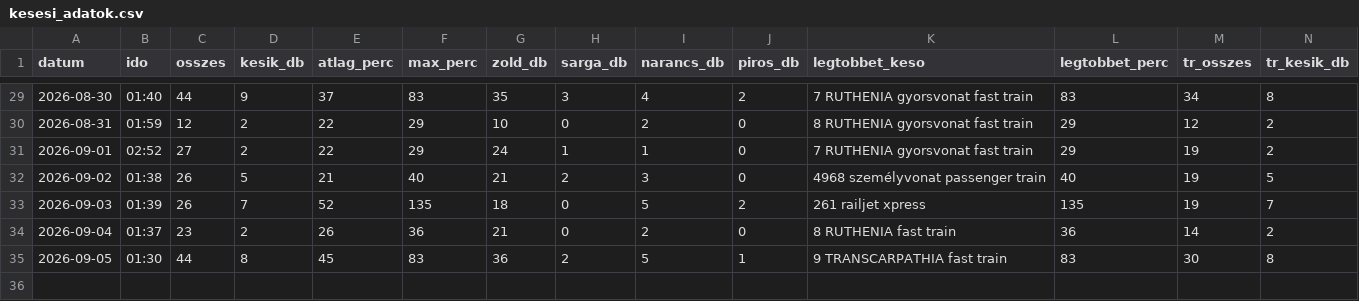
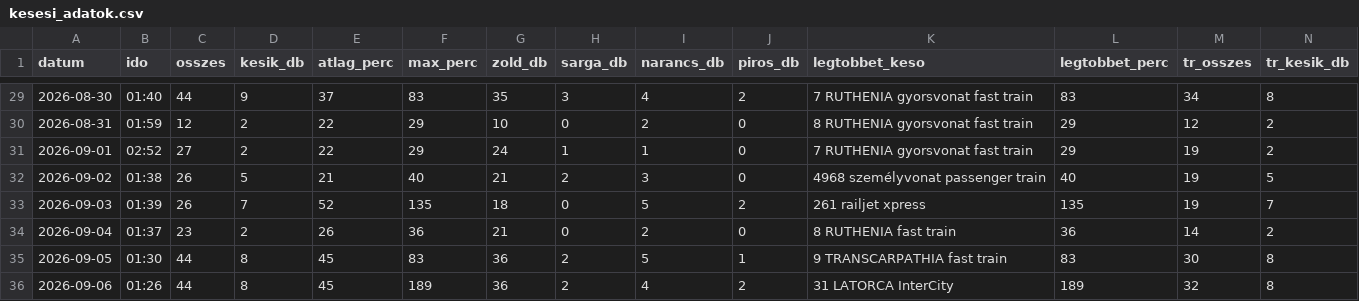
Before and after one commit to molnarzsoltphoto/abigel-stats, a CSV file: data/kesesi_adatok.csv, drawn as a sheet; only a part is shown, gaps mark what is left out; rows hold the shown columns only; the diff names each change by its address in the sheet, - before the commit and + after, or states it on an @@ line.

Commit message:
Napi késési adat – 2026-09-05

```diff
--- a/data/kesesi_adatok.csv
+++ b/data/kesesi_adatok.csv
+row 36: 2026-09-06 | 01:26 | 44 | 8 | 45 | 189 | 36 | 2 | 4 | 2 | 31 LATORCA InterCity | 189 | 32 | 8
```
